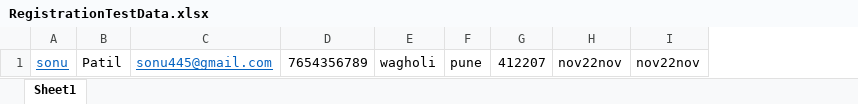
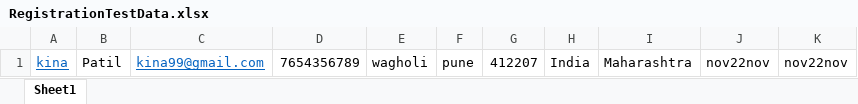
Before and after one commit to kiranswami2287/ManipalProject, an Excel workbook: final-framework-testng/resources/RegistrationTestData.xlsx, sheet Sheet1, drawn as a sheet; values as stored, in another font and other column widths than the file's, no borders; removed rows and columns are numbered as before the commit, all else as after; the diff names each change by its address in the sheet, - before the commit and + after, or states it on an @@ line.

```diff
--- a/final-framework-testng/resources/RegistrationTestData.xlsx (sheet Sheet1)
+++ b/final-framework-testng/resources/RegistrationTestData.xlsx (sheet Sheet1)
-column A, row 1: sonu
+column A, row 1: kina
-column C, row 1: sonu445@gmail.com
+column C, row 1: kina99@gmail.com
+column H, row 1: India
+column I, row 1: Maharashtra
```
Also changed, not shown: final-framework-testng/resources/MultipleUsersRegistration.xlsx, final-framework-testng/target/classes/MultipleUsersRegistration.xlsx, 41 other files.
